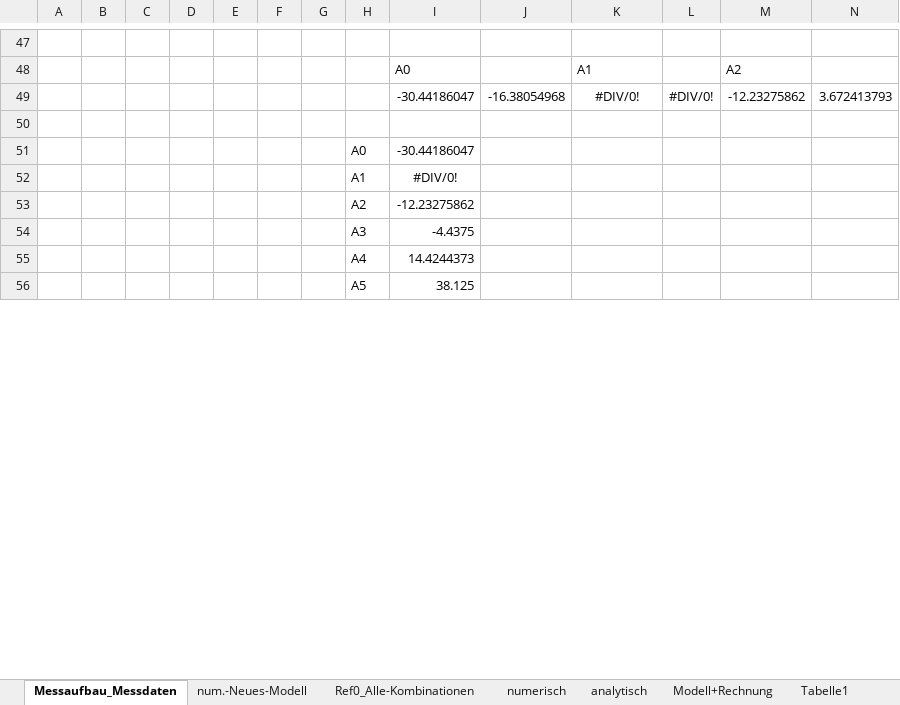
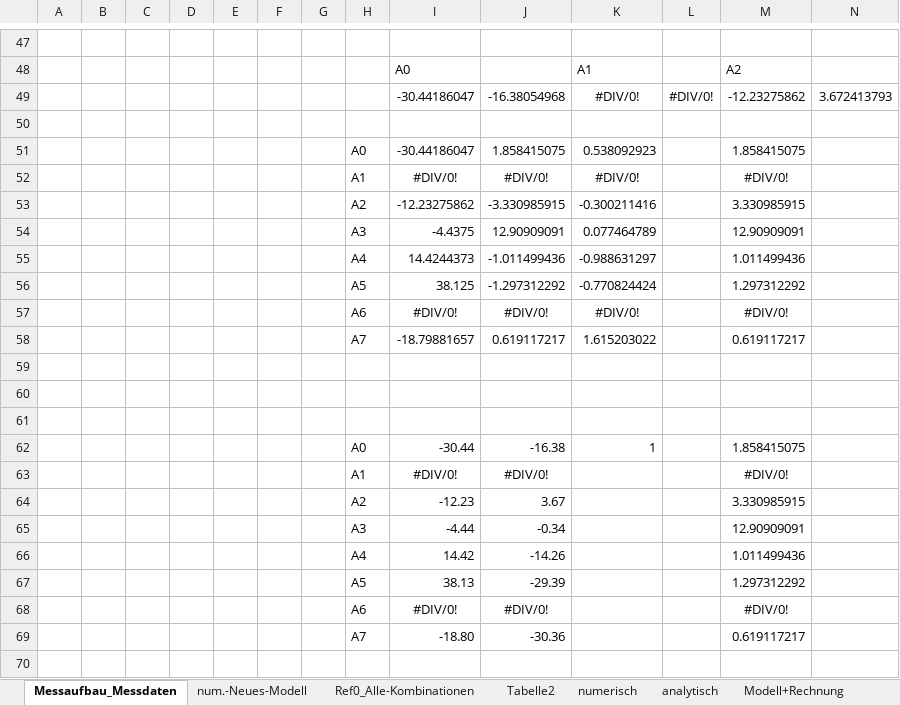
Before and after one commit to cmg-dev/master-thesis, an Excel workbook: measurements/20130516_transformation/Koordinatentransformation_2.xlsm, sheet Messaufbau_Messdaten, drawn as a sheet; only a part is shown, gaps mark what is left out; values as stored, in another font and other column widths than the file's, no borders; charts and pictures not drawn; removed rows and columns are numbered as before the commit, all else as after; rows hold the shown columns only; the diff covers the shown part only; the diff names each change by its address in the sheet, - before the commit and + after, or states it on an @@ line.

```diff
--- a/measurements/20130516_transformation/Koordinatentransformation_2.xlsm (sheet Messaufbau_Messdaten)
+++ b/measurements/20130516_transformation/Koordinatentransformation_2.xlsm (sheet Messaufbau_Messdaten)
+sheet tab: Tabelle2
-row 51:  |  |  |  |  |  |  | A0 | -30.44186047
-row 52:  |  |  |  |  |  |  | A1 | #DIV/0!
+row 51:  |  |  |  |  |  |  | A0 | -30.44186047 | 1.858415075 | 0.538092923 |  | 1.858415075
+row 52:  |  |  |  |  |  |  | A1 | #DIV/0! | #DIV/0! | #DIV/0! |  | #DIV/0!
+row 53:  |  |  |  |  |  |  | A2 | -12.23275862 | -3.330985915 | -0.300211416 |  | 3.330985915
+row 54:  |  |  |  |  |  |  | A3 | -4.4375 | 12.90909091 | 0.077464789 |  | 12.90909091
+row 55:  |  |  |  |  |  |  | A4 | 14.4244373 | -1.011499436 | -0.988631297 |  | 1.011499436
+row 56:  |  |  |  |  |  |  | A5 | 38.125 | -1.297312292 | -0.770824424 |  | 1.297312292
+row 57:  |  |  |  |  |  |  | A6 | #DIV/0! | #DIV/0! | #DIV/0! |  | #DIV/0!
+row 58:  |  |  |  |  |  |  | A7 | -18.79881657 | 0.619117217 | 1.615203022 |  | 0.619117217
-row 59:  |  |  |  |  |  |  | A2 | -12.23275862
+row 59: (empty)
-row 60:  |  |  |  |  |  |  | A3 | -4.4375
+row 60: (empty)
-row 61:  |  |  |  |  |  |  | A4 | 14.4244373
+row 61: (empty)
+row 62:  |  |  |  |  |  |  | A0 | -30.44 | -16.38 | 1 |  | 1.858415075
+row 63:  |  |  |  |  |  |  | A1 | #DIV/0! | #DIV/0! |  |  | #DIV/0!
+row 64:  |  |  |  |  |  |  | A2 | -12.23 | 3.67 |  |  | 3.330985915
+row 65:  |  |  |  |  |  |  | A3 | -4.44 | -0.34 |  |  | 12.90909091
+row 66:  |  |  |  |  |  |  | A4 | 14.42 | -14.26 |  |  | 1.011499436
+row 67:  |  |  |  |  |  |  | A5 | 38.13 | -29.39 |  |  | 1.297312292
+row 68:  |  |  |  |  |  |  | A6 | #DIV/0! | #DIV/0! |  |  | #DIV/0!
+row 69:  |  |  |  |  |  |  | A7 | -18.80 | -30.36 |  |  | 0.619117217
-row 70:  |  |  |  |  |  |  | A5 | 38.125
+row 70: (empty)
```
Also changed, not shown: 24 added rows and 4 edited cells elsewhere in this sheet, sheet Ref0_Alle-Kombinationen, sheet num.-Neues-Modell, sheet numerisch, formulas that keep their value.
